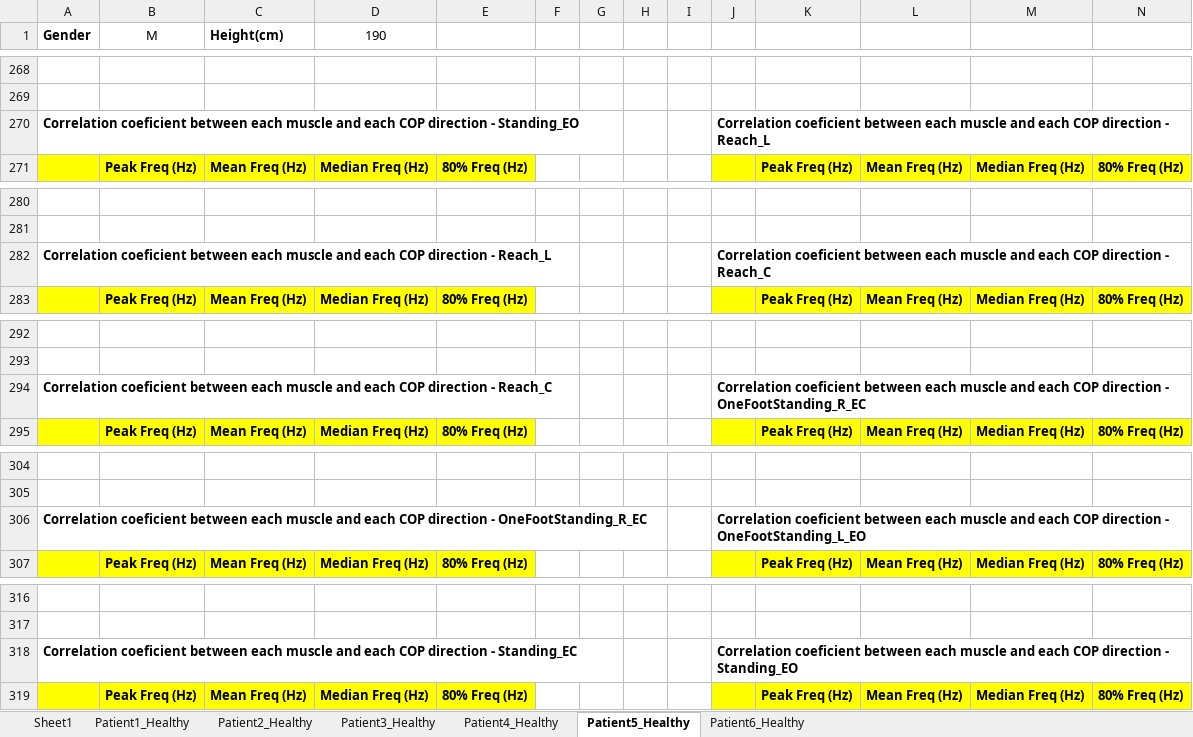
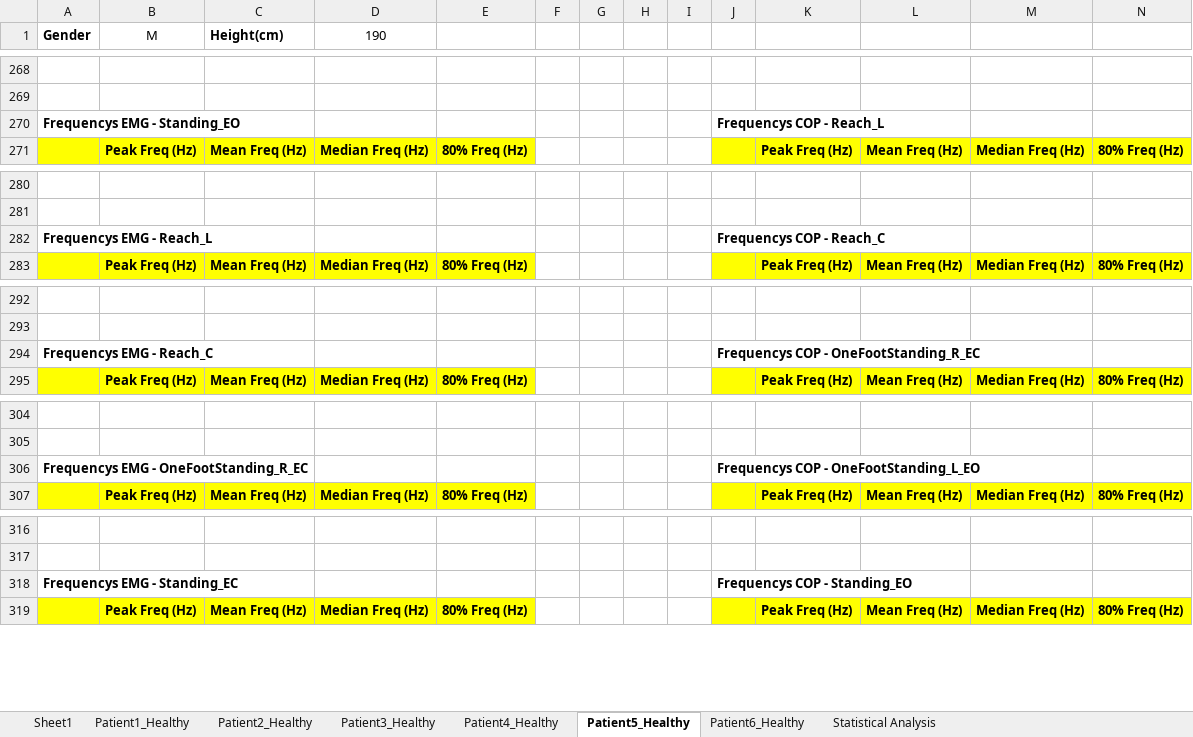
Before and after one commit to DFNOsorio/tonusMuscular, an Excel workbook: Excel_database/database_posturography.xlsx, sheet Patient5_Healthy, drawn as a sheet; only a part is shown, gaps mark what is left out; values as stored, in another font and other column widths than the file's, no borders; removed rows and columns are numbered as before the commit, all else as after; rows hold the shown columns only; the diff covers the shown part only; the diff names each change by its address in the sheet, - before the commit and + after, or states it on an @@ line.

```diff
--- a/Excel_database/database_posturography.xlsx (sheet Patient5_Healthy)
+++ b/Excel_database/database_posturography.xlsx (sheet Patient5_Healthy)
+sheet tab: Statistical Analysis
-row 270: Correlation coeficient between each muscle and each COP direction - Standing_EO |  |  |  |  |  |  |  |  | Correlation coeficient between each muscle and each COP direction - Reach_L
+row 270: Frequencys EMG - Standing_EO |  |  |  |  |  |  |  |  | Frequencys COP - Reach_L
-row 282: Correlation coeficient between each muscle and each COP direction - Reach_L |  |  |  |  |  |  |  |  | Correlation coeficient between each muscle and each COP direction - Reach_C
+row 282: Frequencys EMG - Reach_L |  |  |  |  |  |  |  |  | Frequencys COP - Reach_C
-row 294: Correlation coeficient between each muscle and each COP direction - Reach_C |  |  |  |  |  |  |  |  | Correlation coeficient between each muscle and each COP direction - OneFootStanding_R_EC
+row 294: Frequencys EMG - Reach_C |  |  |  |  |  |  |  |  | Frequencys COP - OneFootStanding_R_EC
-row 306: Correlation coeficient between each muscle and each COP direction - OneFootStanding_R_EC |  |  |  |  |  |  |  |  | Correlation coeficient between each muscle and each COP direction - OneFootStanding_L_EO
+row 306: Frequencys EMG - OneFootStanding_R_EC |  |  |  |  |  |  |  |  | Frequencys COP - OneFootStanding_L_EO
-row 318: Correlation coeficient between each muscle and each COP direction - Standing_EC |  |  |  |  |  |  |  |  | Correlation coeficient between each muscle and each COP direction - Standing_EO
+row 318: Frequencys EMG - Standing_EC |  |  |  |  |  |  |  |  | Frequencys COP - Standing_EO
```
Also changed, not shown: 3 added rows, 3 removed rows and 2 edited cells elsewhere in this sheet, sheet Patient1_Healthy, sheet Patient2_Healthy, sheet Patient4_Healthy, sheet Patient6_Healthy, sheet Patient3_Healthy, 7 other files.
